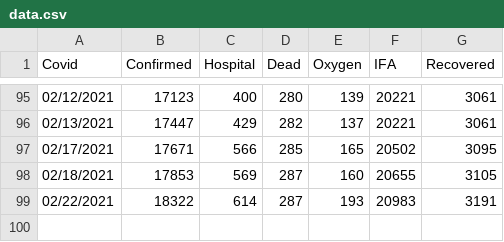
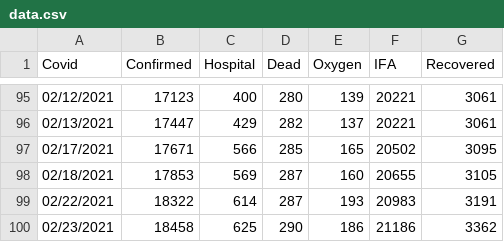
Before and after one commit to bpashkovskyi/covid-19-if, a CSV file: data.csv, drawn as a sheet; only a part is shown, gaps mark what is left out; the diff names each change by its address in the sheet, - before the commit and + after, or states it on an @@ line.

Commit message:
Update data.csv

```diff
--- a/data.csv
+++ b/data.csv
+row 100: 02/23/2021 | 18458 | 625 | 290 | 186 | 21186 | 3362
```
